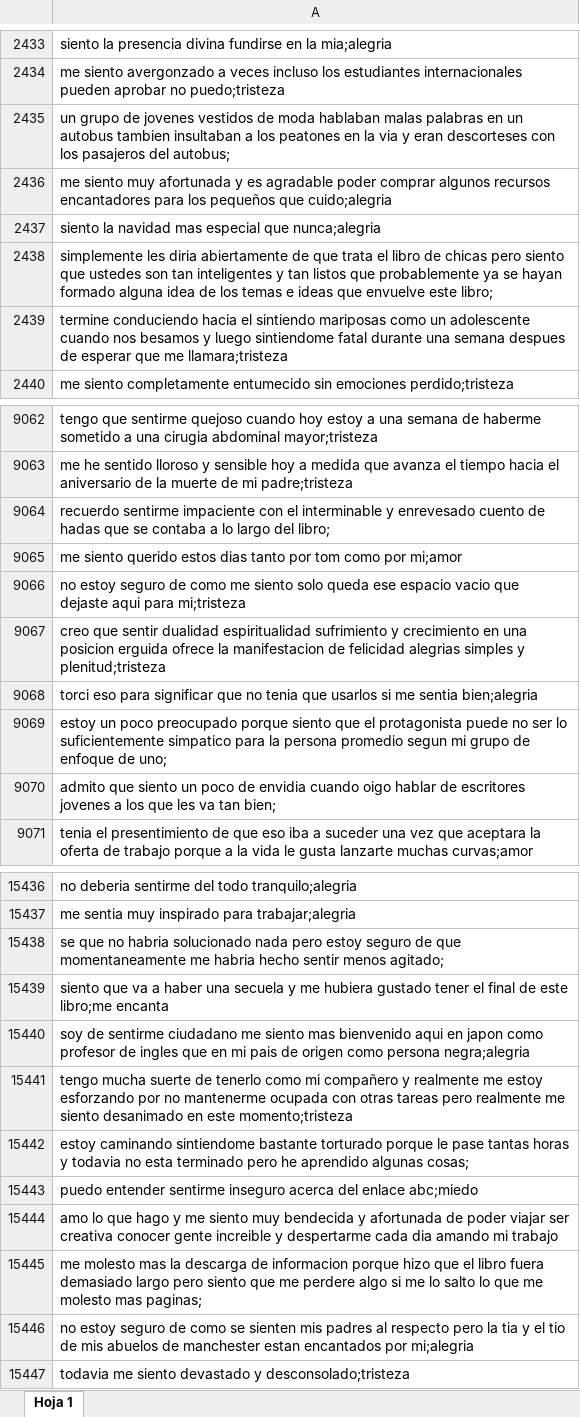
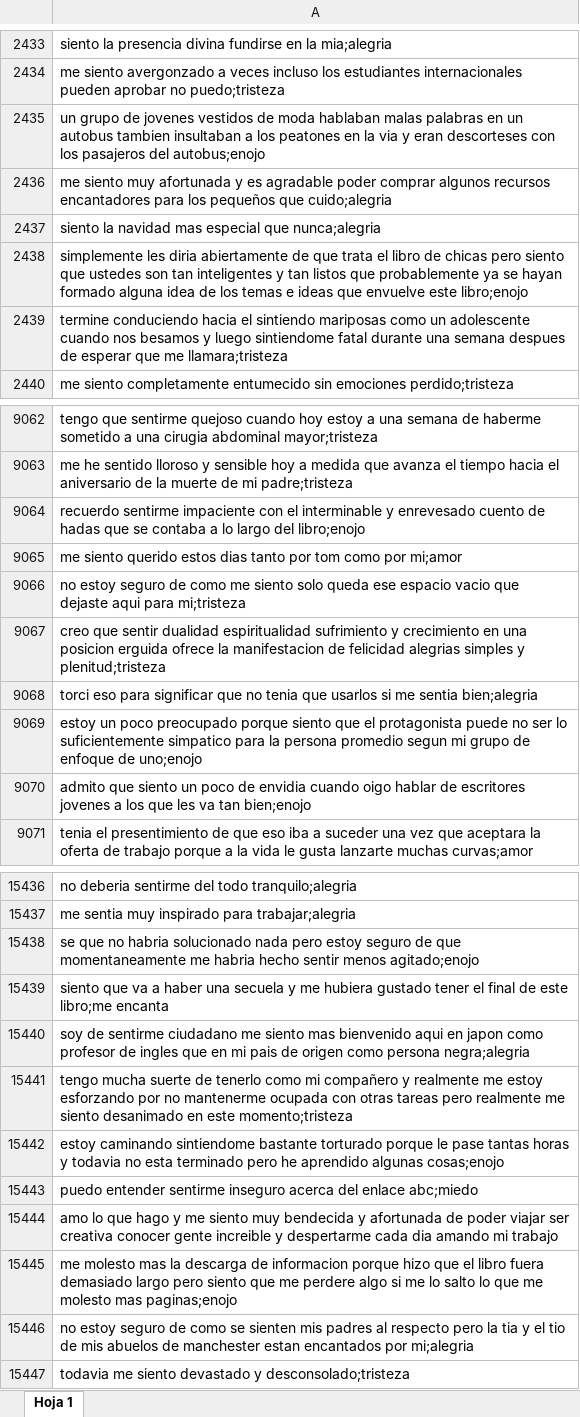
Before and after one commit to tifansun/sentimientos, an Excel workbook: feelings_spanish.xlsx, sheet Hoja 1, drawn as a sheet; only a part is shown, gaps mark what is left out; values as stored, in another font and other column widths than the file's, no borders; charts and pictures not drawn; the diff covers the shown part only; the diff names each change by its address in the sheet, - before the commit and + after, or states it on an @@ line.

```diff
--- a/feelings_spanish.xlsx (sheet Hoja 1)
+++ b/feelings_spanish.xlsx (sheet Hoja 1)
-A2435: …pasajeros del autobus;
+A2435: …pasajeros del autobus;enojo
-A2438: …envuelve este libro;
+A2438: …envuelve este libro;enojo
-A9064: …largo del libro;
+A9064: …largo del libro;enojo
-A9069: …enfoque de uno;
+A9069: …enfoque de uno;enojo
-A9070: …va tan bien;
+A9070: …va tan bien;enojo
-A15438: …sentir menos agitado;
+A15438: …sentir menos agitado;enojo
-A15442: …aprendido algunas cosas;
+A15442: …aprendido algunas cosas;enojo
-A15445: …molesto mas paginas;
+A15445: …molesto mas paginas;enojo
```
Also changed, not shown: 400 edited cells elsewhere in this sheet.
